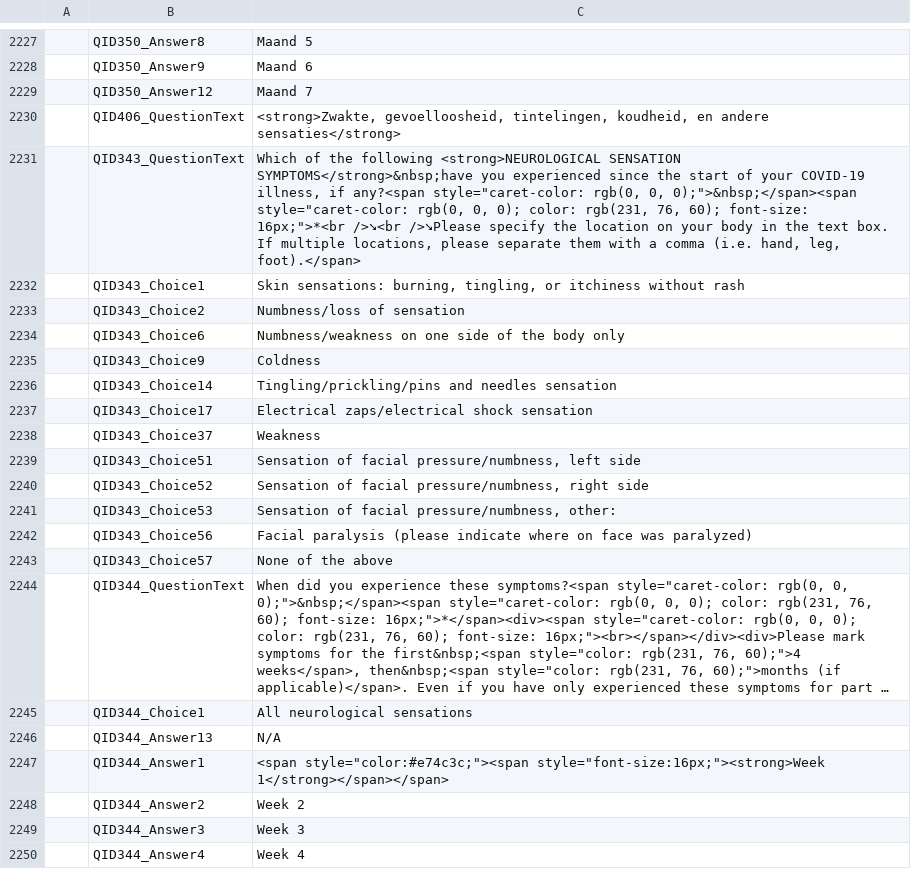
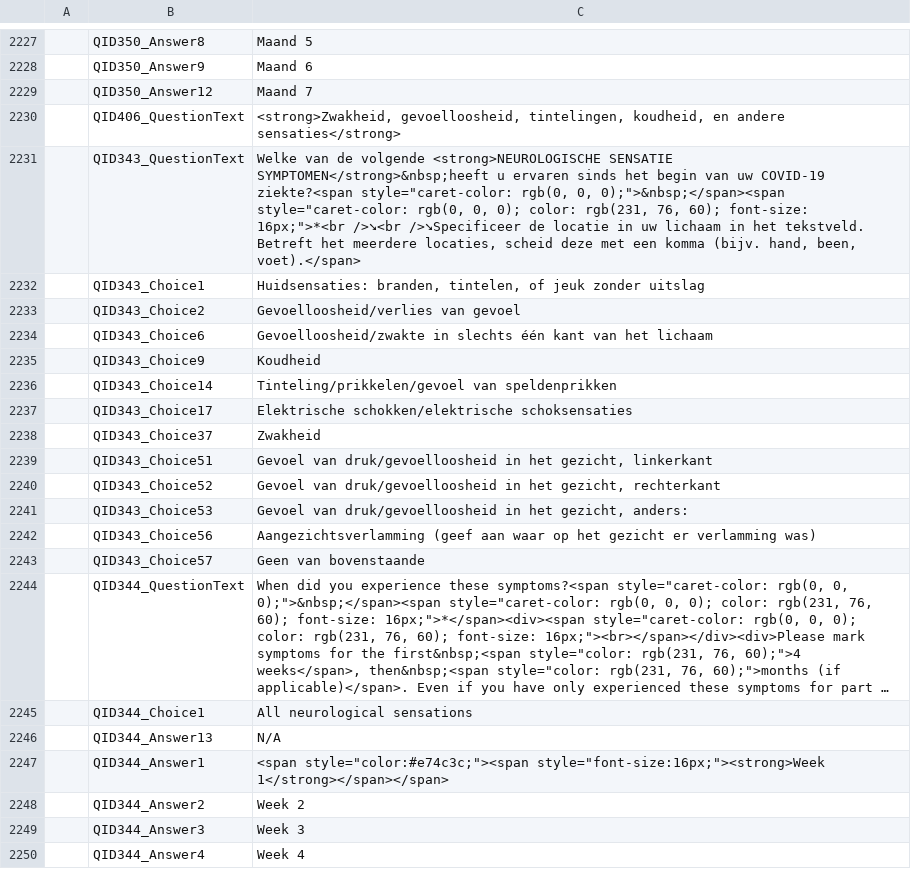
Before and after one commit to msteenhagen/vertaling-covid-vragenlijst, a CSV file: COVID19_Survey2_Dutch - COVID-19 Patient-Centric Survey - Copy For Translation-EN.csv, drawn as a sheet; only a part is shown, gaps mark what is left out; long unchanged cells end in …; the diff names each change by its address in the sheet, - before the commit and + after, or states it on an @@ line.

Commit message:
translation QID343 + correction QID406

```diff
--- a/COVID19_Survey2_Dutch - COVID-19 Patient-Centric Survey - Copy For Translation-EN.csv
+++ b/COVID19_Survey2_Dutch - COVID-19 Patient-Centric Survey - Copy For Translation-EN.csv
-C2230: <strong>Zwakte, gevoelloosheid, tintelingen,…
+C2230: <strong>Zwakheid, gevoelloosheid, tintelingen,…
-C2231: Which of the following <strong>NEUROLOGICAL SENSATION SYMPTOMS</strong>&nbsp;have you experienced since the start of your COVID-19 illness, if any?<span style="caret-color: rgb(0, 0, 0);">&nbsp;</span><span style="caret-color: rgb(0, 0, 0); color: rgb(231, 76, 60); font-size: 16px;">*<br />➘<br />➘Please specify the location on your body in the text box. If multiple locations, please separate them with a comma (i.e. hand, leg, foot).</span>
+C2231: Welke van de volgende <strong>NEUROLOGISCHE SENSATIE SYMPTOMEN</strong>&nbsp;heeft u ervaren sinds het begin van uw COVID-19 ziekte?<span style="caret-color: rgb(0, 0, 0);">&nbsp;</span><span style="caret-color: rgb(0, 0, 0); color: rgb(231, 76, 60); font-size: 16px;">*<br />➘<br />➘Specificeer de locatie in uw lichaam in het tekstveld. Betreft het meerdere locaties, scheid deze met een komma (bijv. hand, been, voet).</span>
-C2232: Skin sensations: burning, tingling, or itchiness without rash
+C2232: Huidsensaties: branden, tintelen, of jeuk zonder uitslag
-C2233: Numbness/loss of sensation
+C2233: Gevoelloosheid/verlies van gevoel
-C2234: Numbness/weakness on one side of the body only
+C2234: Gevoelloosheid/zwakte in slechts één kant van het lichaam
-C2235: Coldness
+C2235: Koudheid
-C2236: Tingling/prickling/pins and needles sensation
+C2236: Tinteling/prikkelen/gevoel van speldenprikken
-C2237: Electrical zaps/electrical shock sensation
+C2237: Elektrische schokken/elektrische schoksensaties
-C2238: Weakness
+C2238: Zwakheid
-C2239: Sensation of facial pressure/numbness, left side
+C2239: Gevoel van druk/gevoelloosheid in het gezicht, linkerkant
-C2240: Sensation of facial pressure/numbness, right side
+C2240: Gevoel van druk/gevoelloosheid in het gezicht, rechterkant
-C2241: Sensation of facial pressure/numbness, other:
+C2241: Gevoel van druk/gevoelloosheid in het gezicht, anders:
-C2242: Facial paralysis (please indicate where on face was paralyzed)
+C2242: Aangezichtsverlamming (geef aan waar op het gezicht er verlamming was)
-C2243: None of the above
+C2243: Geen van bovenstaande
```
